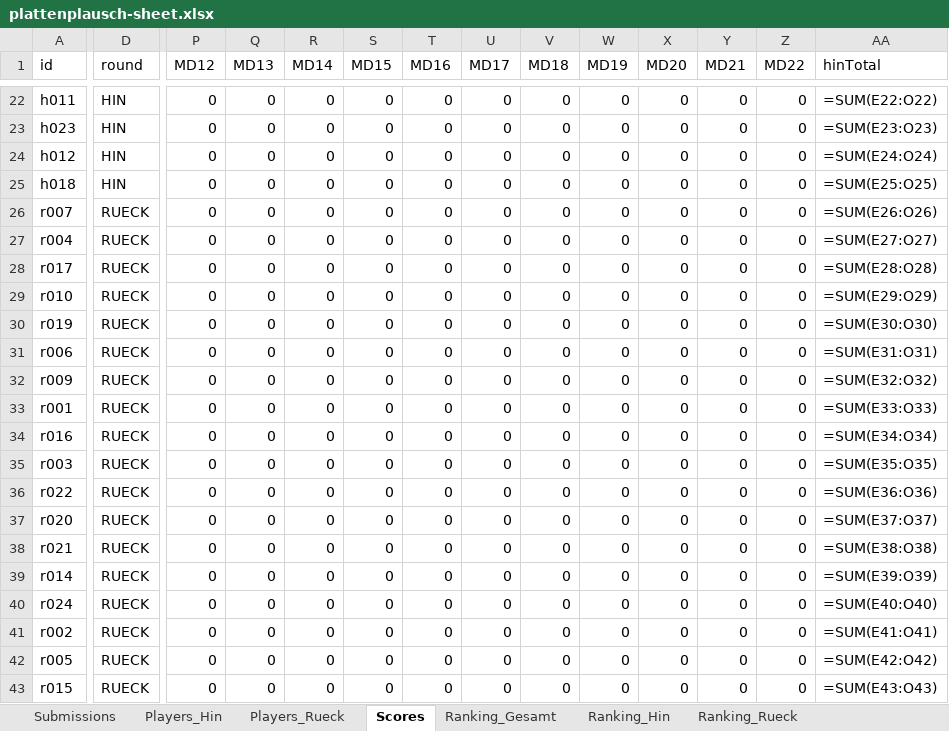
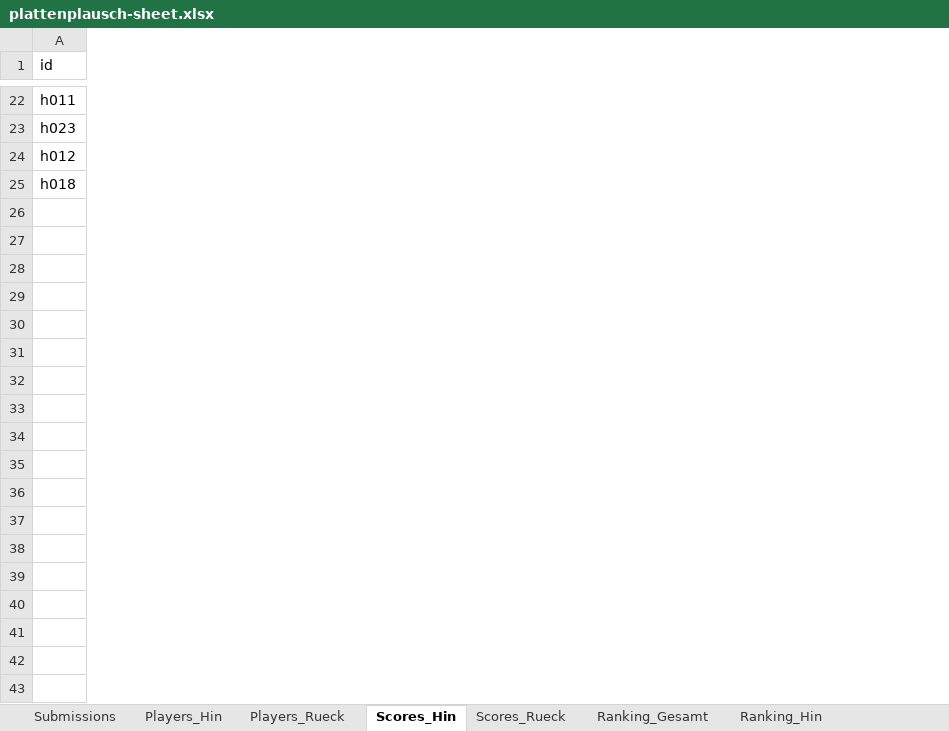
Before and after one commit to HarunTeper/plattenplausch, an Excel workbook: plattenplausch-sheet.xlsx, sheet Scores_Hin, drawn as a sheet; only a part is shown, gaps mark what is left out; values as stored, in another font and other column widths than the file's, no borders; formulas without a stored value are shown as written; removed rows and columns are numbered as before the commit, all else as after; rows hold the shown columns only; the diff covers the shown part only; the diff names each change by its address in the sheet, - before the commit and + after, or states it on an @@ line.

```diff
--- a/plattenplausch-sheet.xlsx (sheet Scores_Hin)
+++ b/plattenplausch-sheet.xlsx (sheet Scores_Hin)
-sheet tab: Scores
+sheet tab: Scores_Hin
+sheet tab: Scores_Rueck
-column D (round), rows 22-25: all HIN
-column P (MD12), rows 22-25: all 0
-column Q (MD13), rows 22-25: all 0
-column R (MD14), rows 22-25: all 0
-column S (MD15), rows 22-25: all 0
-column T (MD16), rows 22-25: all 0
-column U (MD17), rows 22-25: all 0
-column V (MD18), rows 22-25: all 0
-column W (MD19), rows 22-25: all 0
-column X (MD20), rows 22-25: all 0
-column Y (MD21), rows 22-25: all 0
-column Z (MD22), rows 22-25: all 0
-column AA (hinTotal), rows 22-25: =SUM(E22:O22) | =SUM(E23:O23) | =SUM(E24:O24) | =SUM(E25:O25)
-row 26: r007 | RUECK | 0 | 0 | 0 | 0 | 0 | 0 | 0 | 0 | 0 | 0 | 0 | =SUM(E26:O26)
-row 27: r004 | RUECK | 0 | 0 | 0 | 0 | 0 | 0 | 0 | 0 | 0 | 0 | 0 | =SUM(E27:O27)
-row 28: r017 | RUECK | 0 | 0 | 0 | 0 | 0 | 0 | 0 | 0 | 0 | 0 | 0 | =SUM(E28:O28)
-row 29: r010 | RUECK | 0 | 0 | 0 | 0 | 0 | 0 | 0 | 0 | 0 | 0 | 0 | =SUM(E29:O29)
-row 30: r019 | RUECK | 0 | 0 | 0 | 0 | 0 | 0 | 0 | 0 | 0 | 0 | 0 | =SUM(E30:O30)
-row 31: r006 | RUECK | 0 | 0 | 0 | 0 | 0 | 0 | 0 | 0 | 0 | 0 | 0 | =SUM(E31:O31)
-row 32: r009 | RUECK | 0 | 0 | 0 | 0 | 0 | 0 | 0 | 0 | 0 | 0 | 0 | =SUM(E32:O32)
-row 33: r001 | RUECK | 0 | 0 | 0 | 0 | 0 | 0 | 0 | 0 | 0 | 0 | 0 | =SUM(E33:O33)
-row 34: r016 | RUECK | 0 | 0 | 0 | 0 | 0 | 0 | 0 | 0 | 0 | 0 | 0 | =SUM(E34:O34)
-row 35: r003 | RUECK | 0 | 0 | 0 | 0 | 0 | 0 | 0 | 0 | 0 | 0 | 0 | =SUM(E35:O35)
-row 36: r022 | RUECK | 0 | 0 | 0 | 0 | 0 | 0 | 0 | 0 | 0 | 0 | 0 | =SUM(E36:O36)
-row 37: r020 | RUECK | 0 | 0 | 0 | 0 | 0 | 0 | 0 | 0 | 0 | 0 | 0 | =SUM(E37:O37)
-row 38: r021 | RUECK | 0 | 0 | 0 | 0 | 0 | 0 | 0 | 0 | 0 | 0 | 0 | =SUM(E38:O38)
-row 39: r014 | RUECK | 0 | 0 | 0 | 0 | 0 | 0 | 0 | 0 | 0 | 0 | 0 | =SUM(E39:O39)
-row 40: r024 | RUECK | 0 | 0 | 0 | 0 | 0 | 0 | 0 | 0 | 0 | 0 | 0 | =SUM(E40:O40)
-row 41: r002 | RUECK | 0 | 0 | 0 | 0 | 0 | 0 | 0 | 0 | 0 | 0 | 0 | =SUM(E41:O41)
-row 42: r005 | RUECK | 0 | 0 | 0 | 0 | 0 | 0 | 0 | 0 | 0 | 0 | 0 | =SUM(E42:O42)
-row 43: r015 | RUECK | 0 | 0 | 0 | 0 | 0 | 0 | 0 | 0 | 0 | 0 | 0 | =SUM(E43:O43)
```
Also changed, not shown: 6 removed rows, 1 added column and 2 removed columns elsewhere in this sheet, sheet Ranking_Hin, sheet Ranking_Rueck, sheet Ranking_Gesamt, 4 other files.
